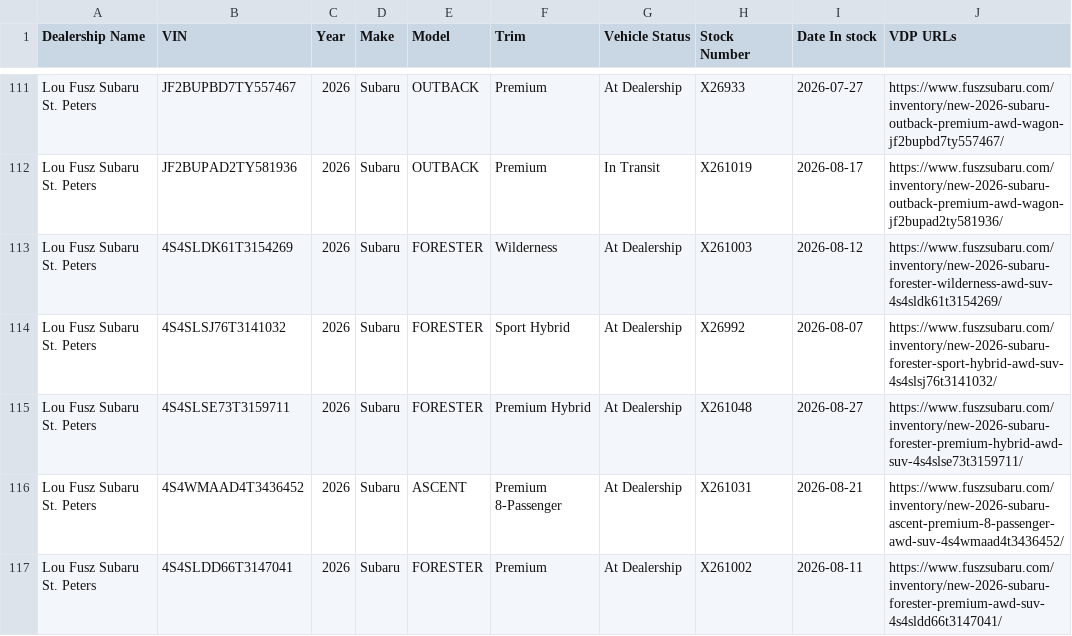
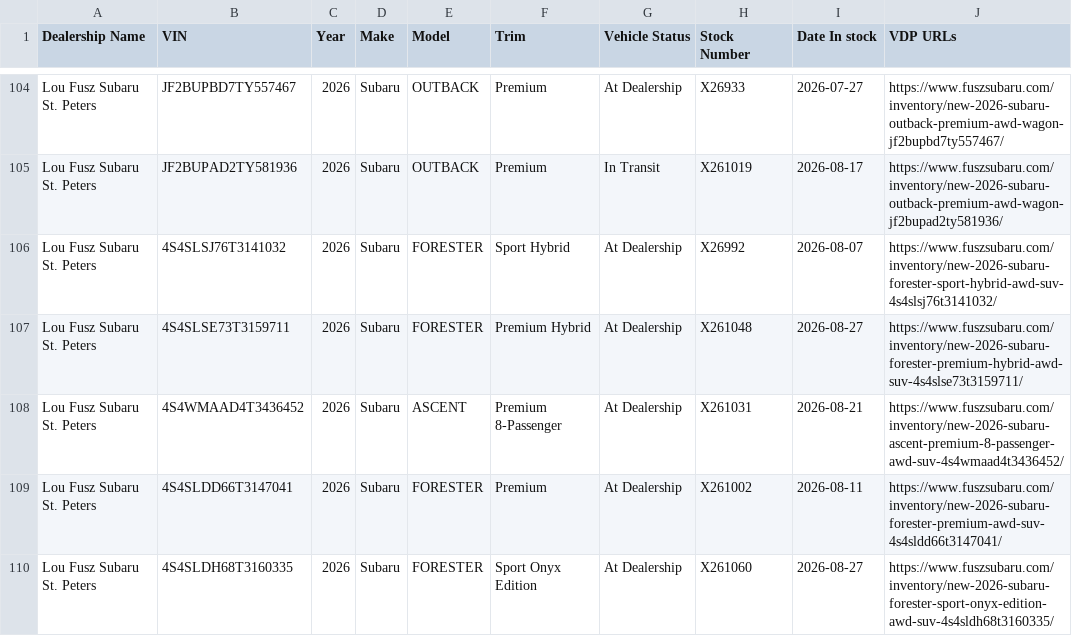
Before and after one commit to JnuruFusz/-lou-fusz-2027-model-pipeline, a CSV file: data/SubaruStPeters.csv, drawn as a sheet; only a part is shown, gaps mark what is left out; the shorter side is filled out with more unchanged rows; the diff covers the shown part only.

```diff
--- a/data/SubaruStPeters.csv
+++ b/data/SubaruStPeters.csv
@@ -112,3 +105,2 @@
 "Lou Fusz Subaru St. Peters",JF2BUPAD2TY581936,2026,Subaru,OUTBACK,Premium,"In Transit",X261019,2026-08-17,https://www.fuszsubaru.com/inventory/new-2026-subaru-outback-premium-awd-wagon-jf2bupad2ty581936/
-"Lou Fusz Subaru St. Peters",4S4SLDK61T3154269,2026,Subaru,FORESTER,Wilderness,"At Dealership",X261003,2026-08-12,https://www.fuszsubaru.com/inventory/new-2026-subaru-forester-wilderness-awd-suv-4s4sldk61t3154269/
 "Lou Fusz Subaru St. Peters",4S4SLSJ76T3141032,2026,Subaru,FORESTER,"Sport Hybrid","At Dealership",X26992,2026-08-07,https://www.fuszsubaru.com/inventory/new-2026-subaru-forester-sport-hybrid-awd-suv-4s4slsj76t3141032/
```
Also changed, not shown: 10 removed rows and 8 edited cells elsewhere in this file, data/FuszChevrolet.csv, data/KIAEvansville.csv, 12 other files.
